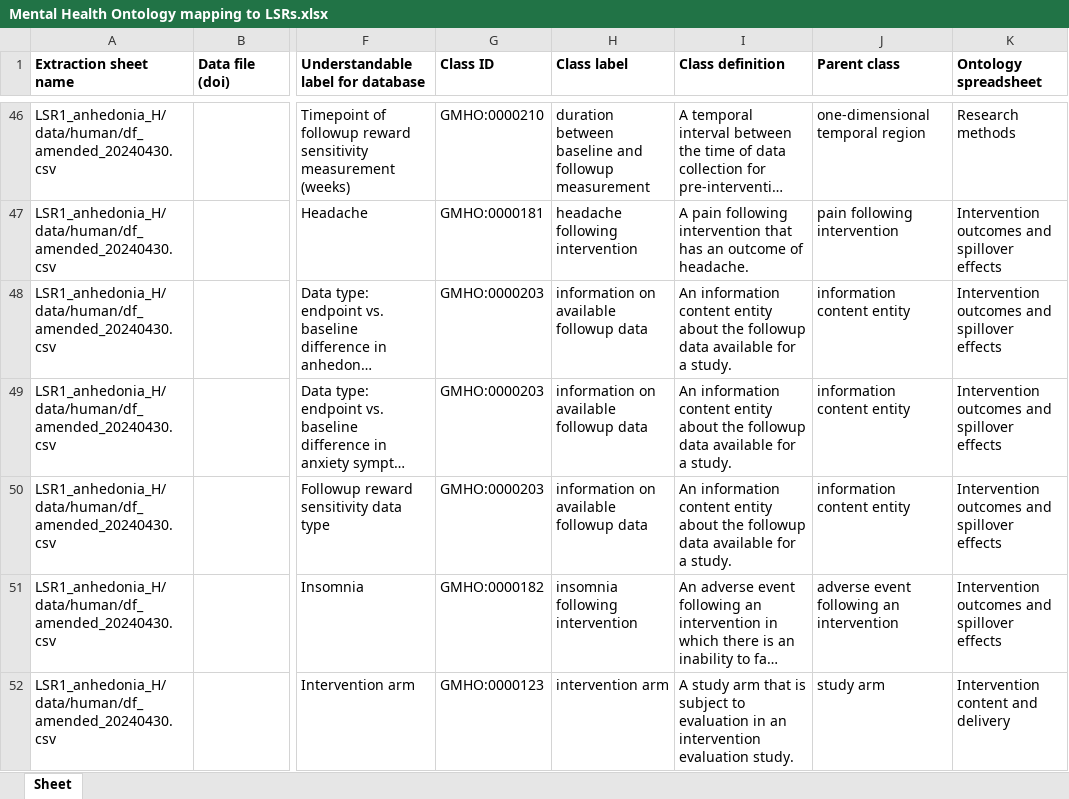
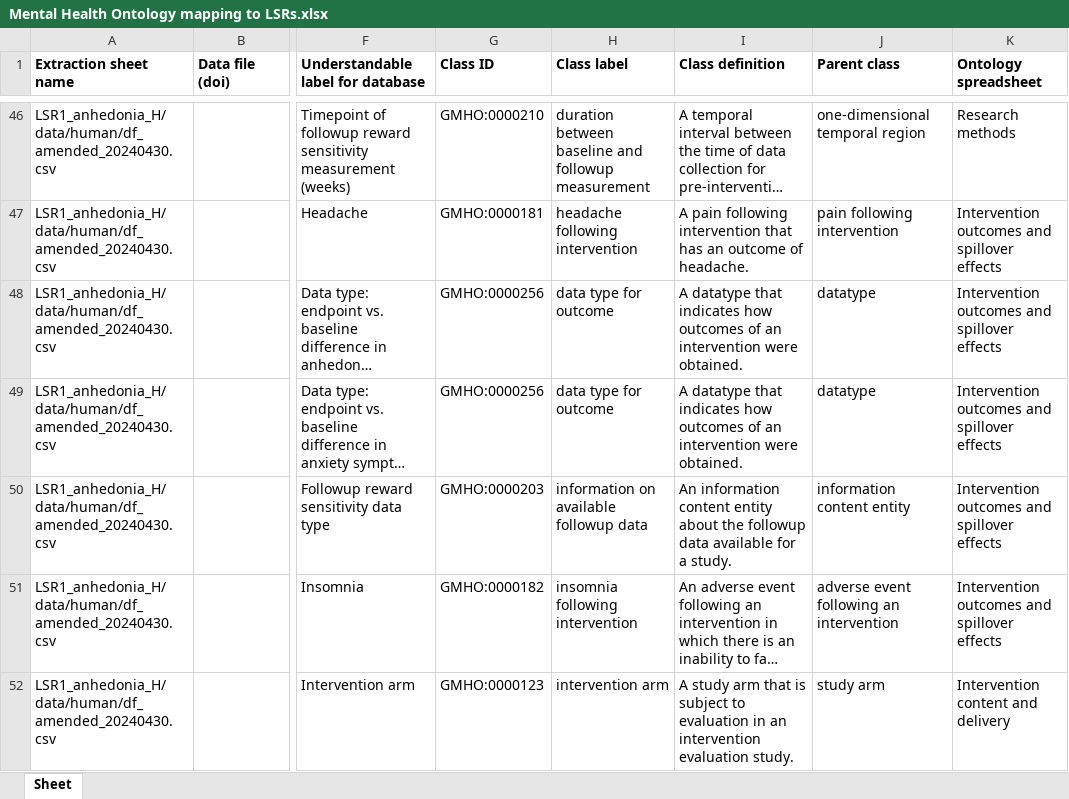
Before and after one commit to galenos-project/mental-health-ontology, an Excel workbook: Mapping to LSRs/Mental Health Ontology mapping to LSRs.xlsx, sheet Sheet, drawn as a sheet; only a part is shown, gaps mark what is left out; long unchanged cells end in …; values as stored, in another font and other column widths than the file's, no borders; the diff covers the shown part only; the diff names each change by its address in the sheet, - before the commit and + after, or states it on an @@ line.

Commit message:
Update Mental Health Ontology mapping to LSRs.xlsx
Updating for data repository

```diff
--- a/Mapping to LSRs/Mental Health Ontology mapping to LSRs.xlsx (sheet Sheet)
+++ b/Mapping to LSRs/Mental Health Ontology mapping to LSRs.xlsx (sheet Sheet)
-G48:G49 (Class ID): GMHO:0000203
+G48:G49 (Class ID): GMHO:0000256
-H48:H49 (Class label): information on available followup data
+H48:H49 (Class label): data type for outcome
-I48:I49 (Class definition): An information content entity about the followup data available for a study.
+I48:I49 (Class definition): A datatype that indicates how outcomes of an intervention were obtained.
-J48:J49 (Parent class): information content entity
+J48:J49 (Parent class): datatype
```
Also changed, not shown: 1 added row and 106 edited cells elsewhere in this sheet.
